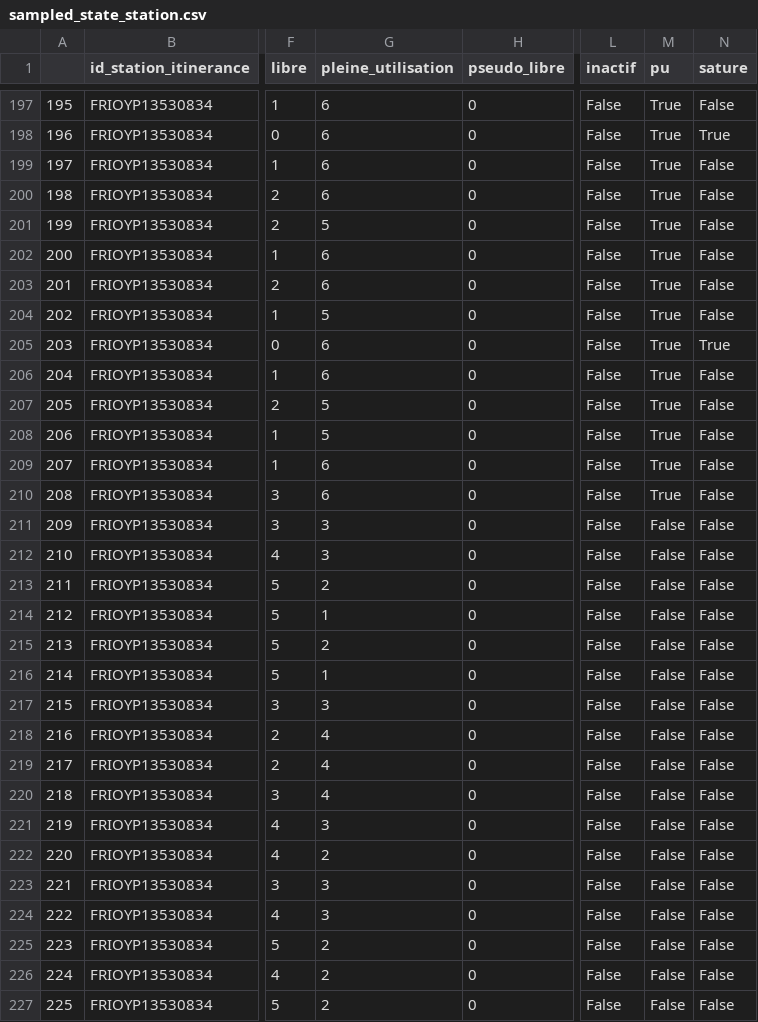
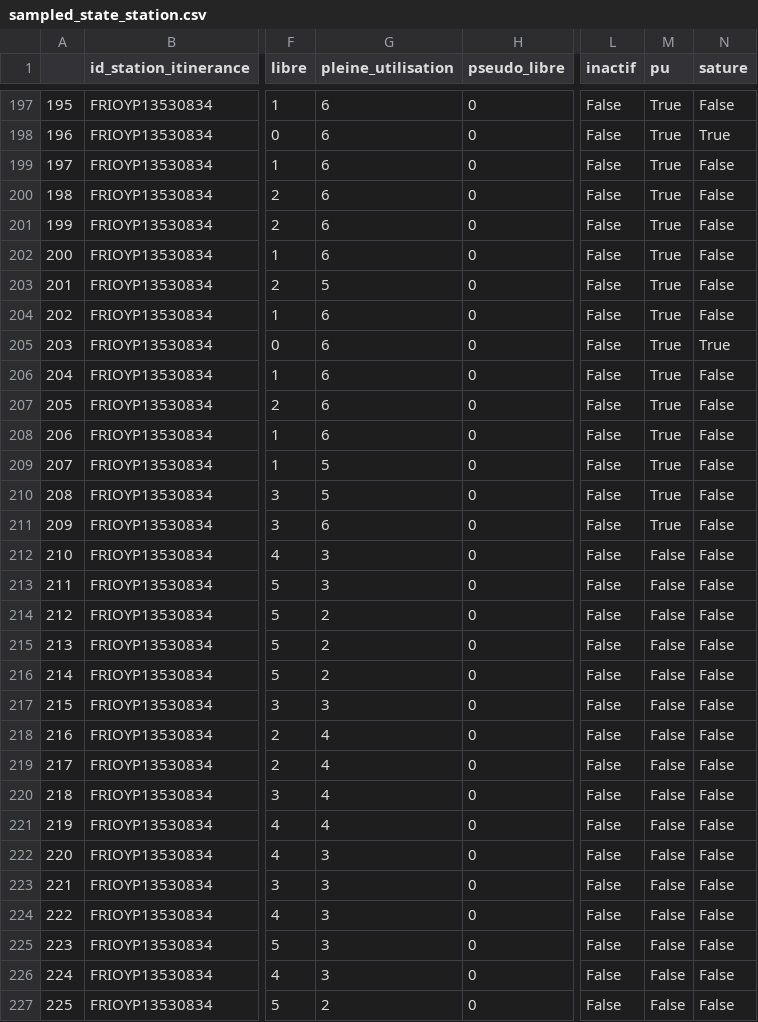
Before and after one commit to loco-labs/qualicharge-rtet, a CSV file: saturation/source_qualicharge/sampled_state_station.csv, drawn as a sheet; only a part is shown, gaps mark what is left out; the diff covers the shown part only; the diff names each change by its address in the sheet, - before the commit and + after, or states it on an @@ line.

```diff
--- a/saturation/source_qualicharge/sampled_state_station.csv
+++ b/saturation/source_qualicharge/sampled_state_station.csv
-G201 (pleine_utilisation): 5
+G201 (pleine_utilisation): 6
-G203 (pleine_utilisation): 6
+G203 (pleine_utilisation): 5
-G204 (pleine_utilisation): 5
+G204 (pleine_utilisation): 6
-G207:G208 (pleine_utilisation): 5
+G207:G208 (pleine_utilisation): 6
-G209:G210 (pleine_utilisation): 6
+G209:G210 (pleine_utilisation): 5
-G211 (pleine_utilisation): 3
+G211 (pleine_utilisation): 6
-M211 (pu): False
+M211 (pu): True
-G213 (pleine_utilisation): 2
+G213 (pleine_utilisation): 3
-G214 (pleine_utilisation): 1
+G214 (pleine_utilisation): 2
-G216 (pleine_utilisation): 1
+G216 (pleine_utilisation): 2
-G221 (pleine_utilisation): 3
+G221 (pleine_utilisation): 4
-G222 (pleine_utilisation): 2
+G222 (pleine_utilisation): 3
-G225:G226 (pleine_utilisation): 2
+G225:G226 (pleine_utilisation): 3
```
Also changed, not shown: 49 edited cells elsewhere in this file, 6 other files.
